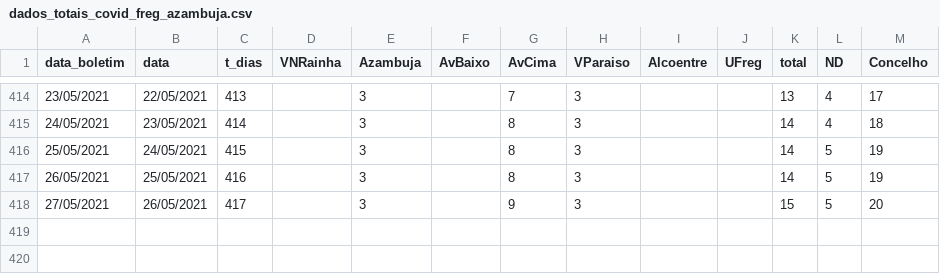
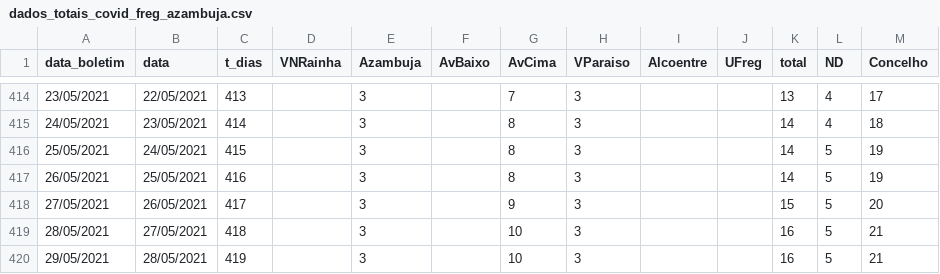
Before and after one commit to nephrops/covid19azambuja, a CSV file: dados_totais_covid_freg_azambuja.csv, drawn as a sheet; only a part is shown, gaps mark what is left out.

Commit message:
20210529

```diff
--- a/dados_totais_covid_freg_azambuja.csv
+++ b/dados_totais_covid_freg_azambuja.csv
@@ -418 +418,3 @@ data_boletim,data,t_dias,VNRainha,Azambuja,AvBaixo,AvCima,VParaiso,Alcoentre,UFr
 27/05/2021,26/05/2021,417,,3,,9,3,,,15,5,20
+28/05/2021,27/05/2021,418,,3,,10,3,,,16,5,21
+29/05/2021,28/05/2021,419,,3,,10,3,,,16,5,21
```
